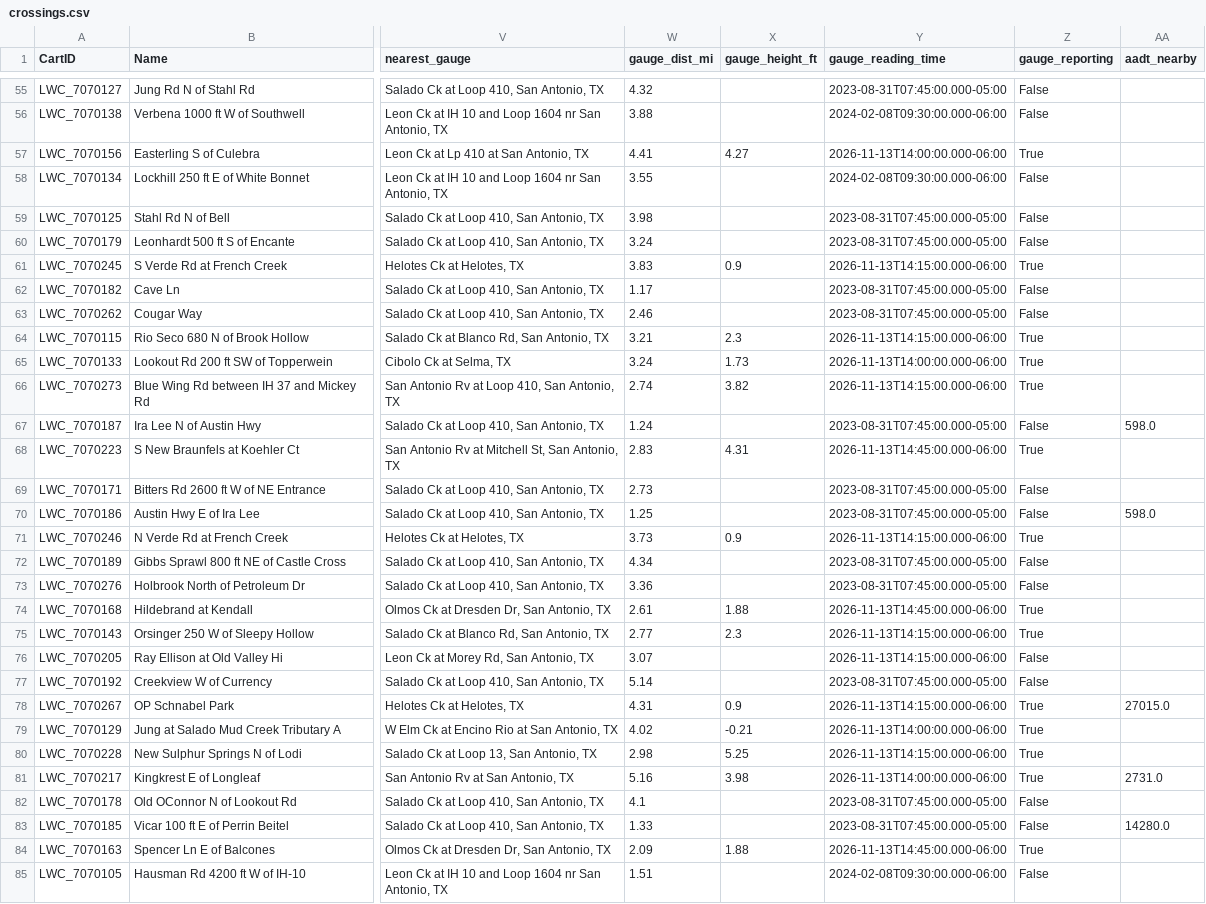
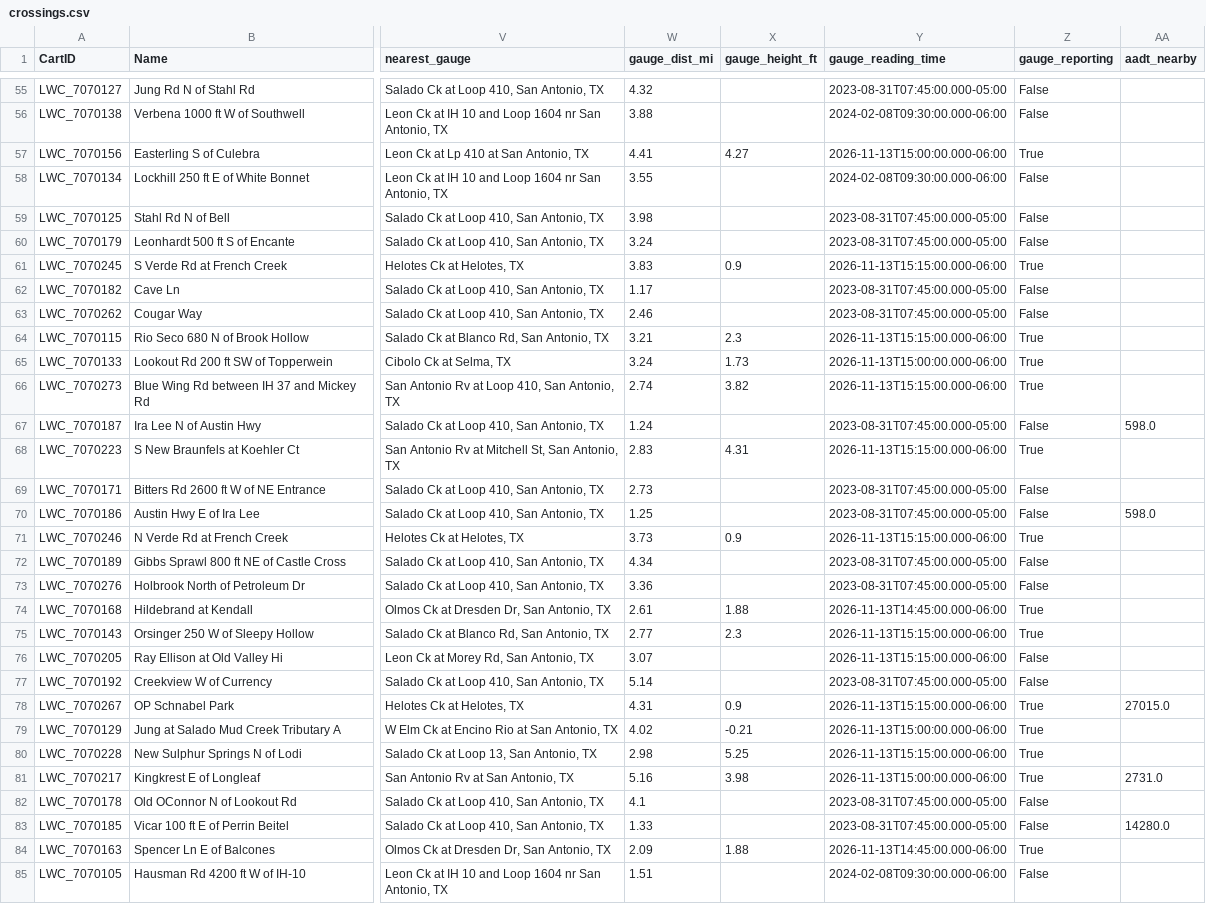
Before and after one commit to josuealn/Puro-Data, a CSV file: data/processed/crossings.csv, drawn as a sheet; only a part is shown, gaps mark what is left out; the diff covers the shown part only; the diff names each change by its address in the sheet, - before the commit and + after, or states it on an @@ line.

```diff
--- a/data/processed/crossings.csv
+++ b/data/processed/crossings.csv
-Y57 (gauge_reading_time): 2026-11-13T14:00:00.000-06:00
+Y57 (gauge_reading_time): 2026-11-13T15:00:00.000-06:00
-Y61 (gauge_reading_time): 2026-11-13T14:15:00.000-06:00
+Y61 (gauge_reading_time): 2026-11-13T15:15:00.000-06:00
-Y64 (gauge_reading_time): 2026-11-13T14:15:00.000-06:00
+Y64 (gauge_reading_time): 2026-11-13T15:15:00.000-06:00
-Y65 (gauge_reading_time): 2026-11-13T14:00:00.000-06:00
+Y65 (gauge_reading_time): 2026-11-13T15:00:00.000-06:00
-Y66 (gauge_reading_time): 2026-11-13T14:15:00.000-06:00
+Y66 (gauge_reading_time): 2026-11-13T15:15:00.000-06:00
-Y68 (gauge_reading_time): 2026-11-13T14:45:00.000-06:00
+Y68 (gauge_reading_time): 2026-11-13T15:15:00.000-06:00
-Y71 (gauge_reading_time): 2026-11-13T14:15:00.000-06:00
+Y71 (gauge_reading_time): 2026-11-13T15:15:00.000-06:00
-Y75:Y76 (gauge_reading_time): 2026-11-13T14:15:00.000-06:00
+Y75:Y76 (gauge_reading_time): 2026-11-13T15:15:00.000-06:00
-Y78 (gauge_reading_time): 2026-11-13T14:15:00.000-06:00
+Y78 (gauge_reading_time): 2026-11-13T15:15:00.000-06:00
-Y79 (gauge_reading_time): 2026-11-13T14:00:00.000-06:00
+Y79 (gauge_reading_time): 2026-11-13T15:00:00.000-06:00
-Y80 (gauge_reading_time): 2026-11-13T14:15:00.000-06:00
+Y80 (gauge_reading_time): 2026-11-13T15:15:00.000-06:00
-Y81 (gauge_reading_time): 2026-11-13T14:00:00.000-06:00
+Y81 (gauge_reading_time): 2026-11-13T15:00:00.000-06:00
```
Also changed, not shown: 99 edited cells elsewhere in this file, 1 other file.
